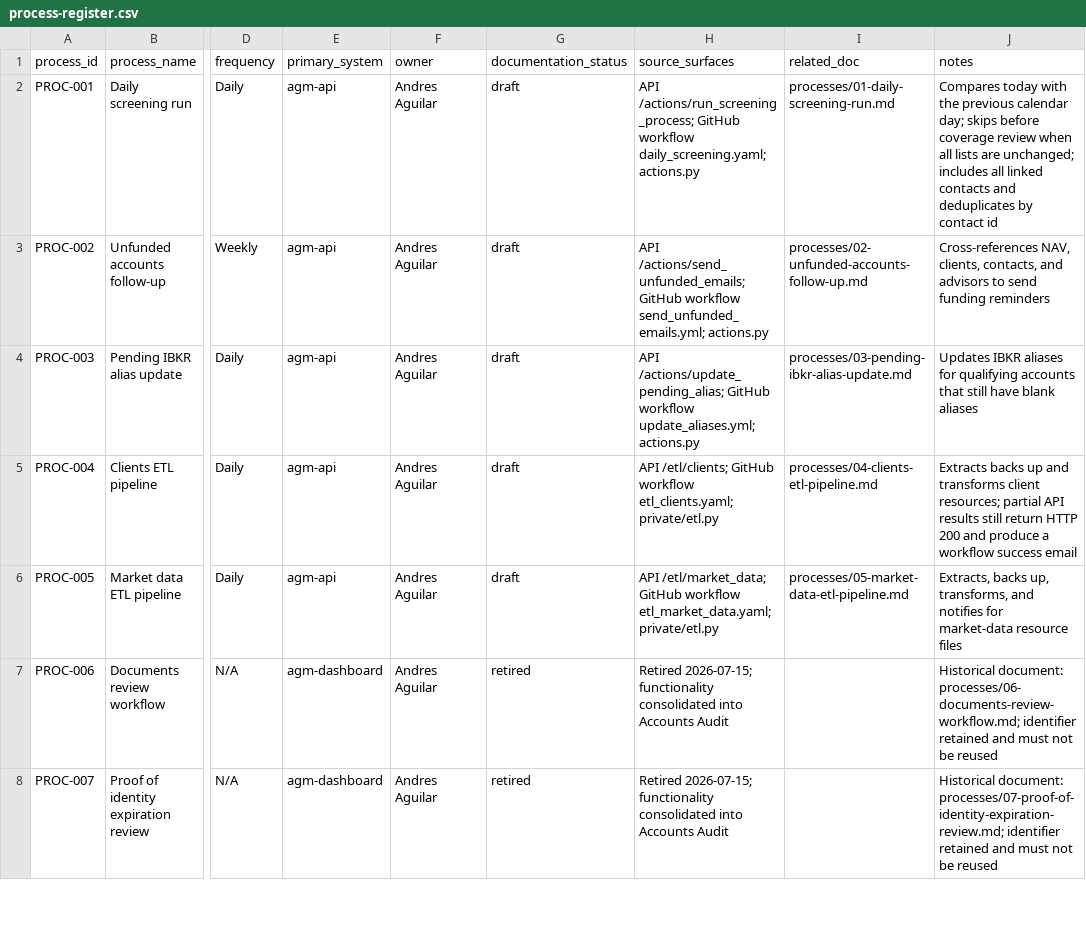
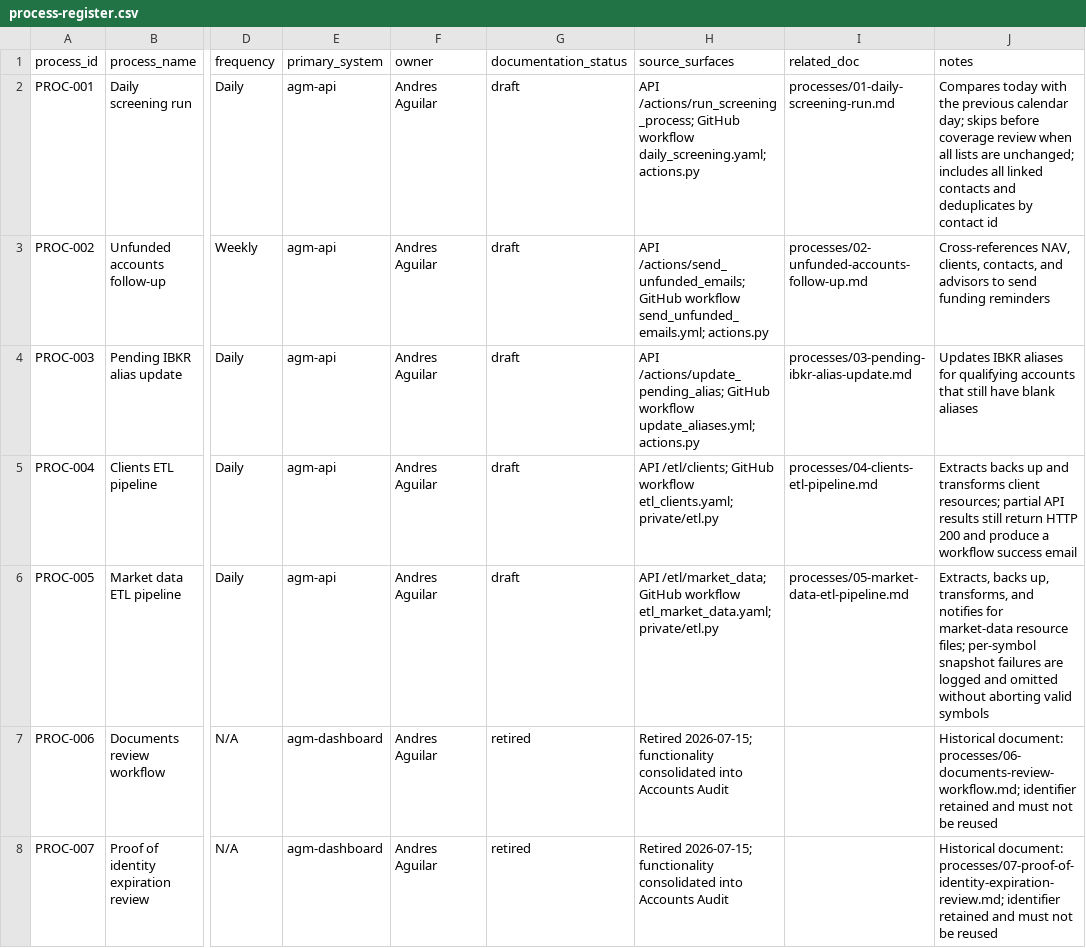
Before and after one commit to agmtrader/compliance, a CSV file: processes/process-register.csv, drawn as a sheet; only a part is shown, gaps mark what is left out; the diff names each change by its address in the sheet, - before the commit and + after, or states it on an @@ line.

```diff
--- a/processes/process-register.csv
+++ b/processes/process-register.csv
-J6 (notes): …market-data resource files
+J6 (notes): …market-data resource files; per-symbol snapshot failures are logged and omitted without aborting valid symbols
```
Also changed, not shown: ITGC/transaction-processing-register.csv, 2 other files.
